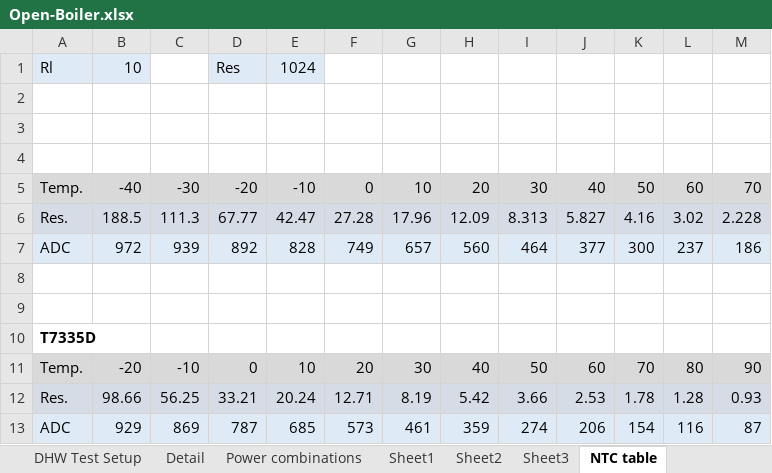
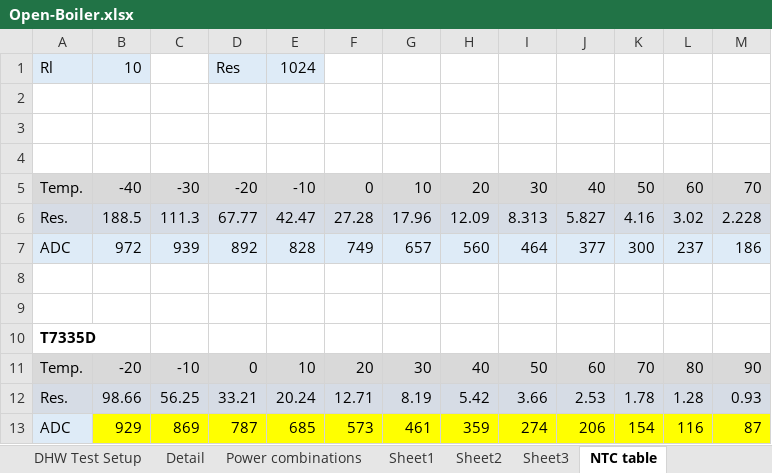
Before and after one commit to casanovg/open-boiler, an Excel workbook: electronics/worksheets/Open-Boiler.xlsx, sheet NTC table, drawn as a sheet; values as stored, in another font and other column widths than the file's, no borders; the diff names each change by its address in the sheet, - before the commit and + after, or states it on an @@ line.

Commit message:
Update Open-Boiler.xlsx

```diff
--- a/electronics/worksheets/Open-Boiler.xlsx (sheet NTC table)
+++ b/electronics/worksheets/Open-Boiler.xlsx (sheet NTC table)
-B13:M13 fill: #DEEBF7
+B13:M13 fill: #FFFF00
```
